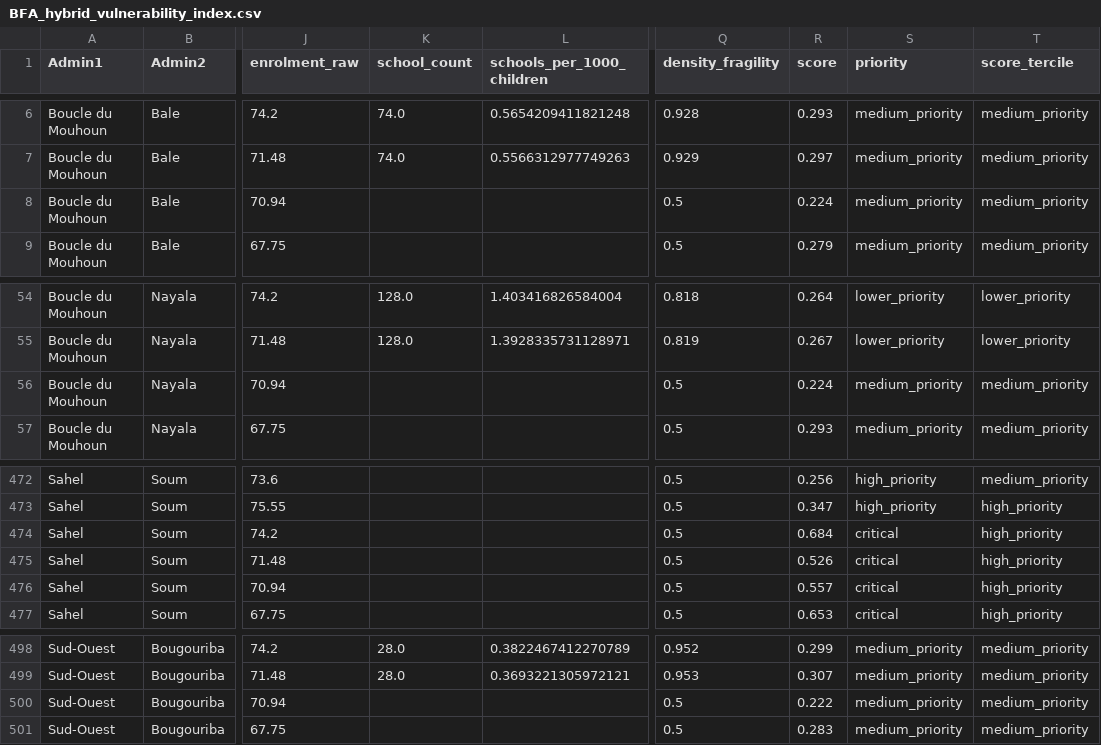
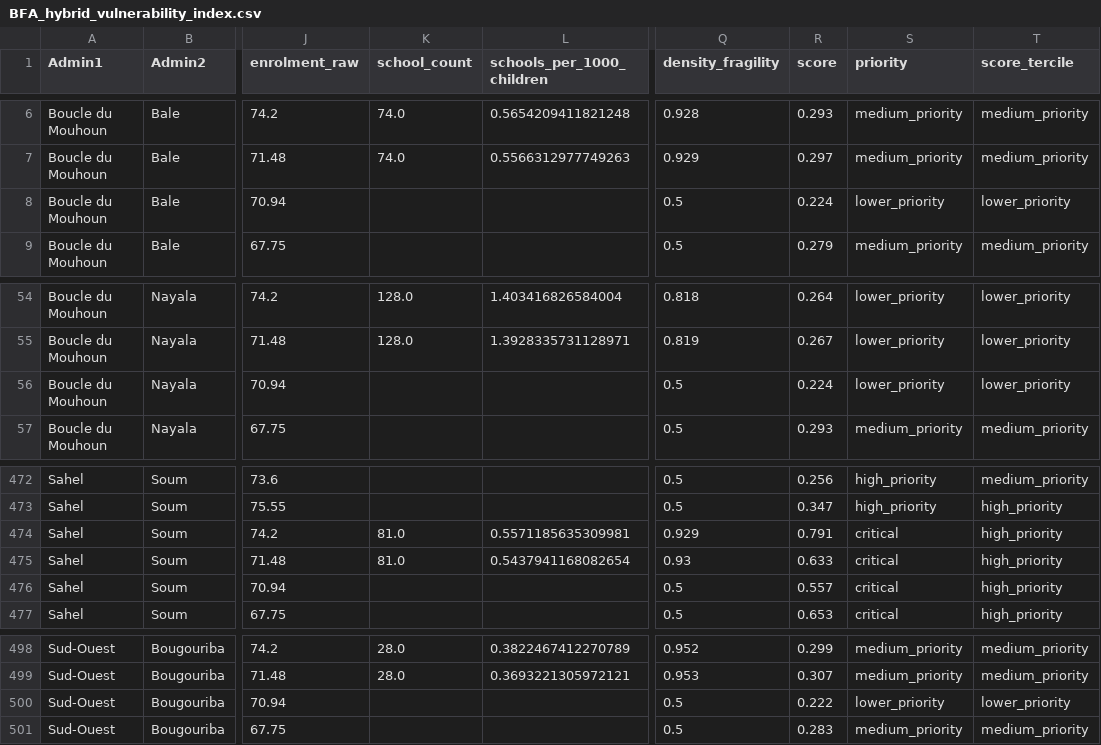
Before and after one commit to HHS01/CC1_exam, a CSV file: artifacts/BFA_hybrid_vulnerability_index.csv, drawn as a sheet; only a part is shown, gaps mark what is left out; the diff covers the shown part only; the diff names each change by its address in the sheet, - before the commit and + after, or states it on an @@ line.

Commit message:
fix: implement dynamic admin name alignment and resolve school data discrepancies

```diff
--- a/artifacts/BFA_hybrid_vulnerability_index.csv
+++ b/artifacts/BFA_hybrid_vulnerability_index.csv
-S8 (priority): medium_priority
+S8 (priority): lower_priority
-T8 (score_tercile): medium_priority
+T8 (score_tercile): lower_priority
-S56 (priority): medium_priority
+S56 (priority): lower_priority
-T56 (score_tercile): medium_priority
+T56 (score_tercile): lower_priority
-K474:K475 (school_count): (empty)
+K474:K475 (school_count): 81.0
-L474 (schools_per_1000_children): (empty)
+L474 (schools_per_1000_children): 0.5571185635309981
-Q474 (density_fragility): 0.5
+Q474 (density_fragility): 0.929
-R474 (score): 0.684
+R474 (score): 0.791
-L475 (schools_per_1000_children): (empty)
+L475 (schools_per_1000_children): 0.5437941168082654
-Q475 (density_fragility): 0.5
+Q475 (density_fragility): 0.93
-R475 (score): 0.526
+R475 (score): 0.633
-S500 (priority): medium_priority
+S500 (priority): lower_priority
-T500 (score_tercile): medium_priority
+T500 (score_tercile): lower_priority
```
Also changed, not shown: 38 edited cells elsewhere in this file, 14 other files.
